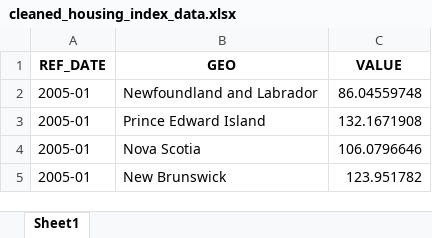
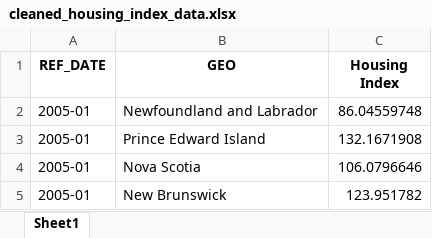
Before and after one commit to JZ-Zhou-UofC/ENSF-692-L01-Project-Repo-Group7, an Excel workbook: data/cleaned_housing_index_data.xlsx, sheet Sheet1, drawn as a sheet; only a part is shown; values as stored, in another font and other column widths than the file's, no borders; the diff names each change by its address in the sheet, - before the commit and + after, or states it on an @@ line.

```diff
--- a/data/cleaned_housing_index_data.xlsx (sheet Sheet1)
+++ b/data/cleaned_housing_index_data.xlsx (sheet Sheet1)
-C1: VALUE
+C1: Housing Index
```
Also changed, not shown: data/cleaned_consumer_price_index_data.xlsx, data/cleaned_employment_data.xlsx, 6 other files.
